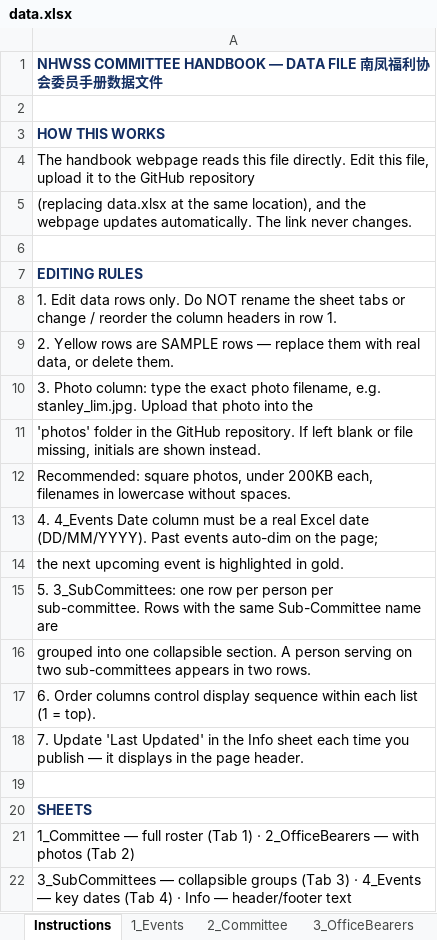
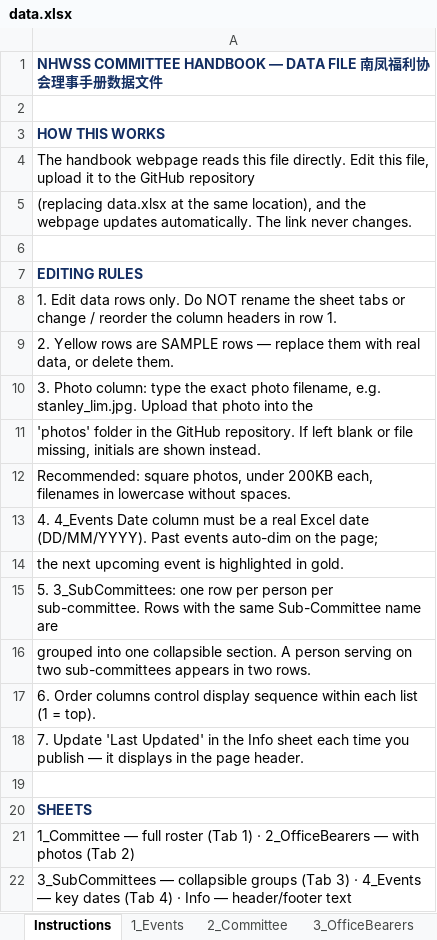
Before and after one commit to NamHongWelfareSS/Member-Handbook, an Excel workbook: data.xlsx, sheet Instructions, drawn as a sheet; values as stored, in another font and other column widths than the file's, no borders; the diff names each change by its address in the sheet, - before the commit and + after, or states it on an @@ line.

```diff
--- a/data.xlsx (sheet Instructions)
+++ b/data.xlsx (sheet Instructions)
-A1: …协会委员手册…
+A1: …协会理事手册…
```
Also changed, not shown: sheet 3_OfficeBearers, sheet 1_Events, sheet Info.
